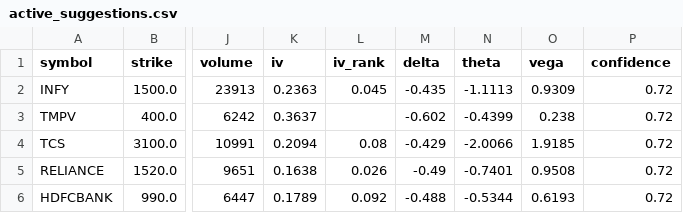
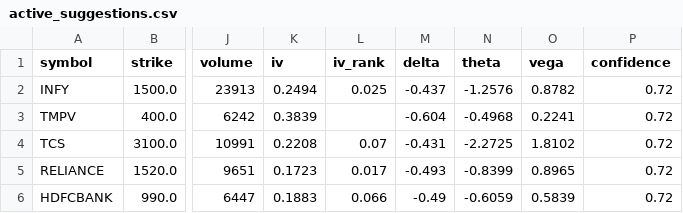
Before and after one commit to Vishalsnw/NIFTY_OPTIONS, a CSV file: active_suggestions.csv, drawn as a sheet; only a part is shown, gaps mark what is left out; the diff names each change by its address in the sheet, - before the commit and + after, or states it on an @@ line.

```diff
--- a/active_suggestions.csv
+++ b/active_suggestions.csv
-K2 (iv): 0.2363
+K2 (iv): 0.2494
-L2 (iv_rank): 0.045
+L2 (iv_rank): 0.025
-M2 (delta): -0.435
+M2 (delta): -0.437
-N2 (theta): -1.1113
+N2 (theta): -1.2576
-O2 (vega): 0.9309
+O2 (vega): 0.8782
-K3 (iv): 0.3637
+K3 (iv): 0.3839
-M3 (delta): -0.602
+M3 (delta): -0.604
-N3 (theta): -0.4399
+N3 (theta): -0.4968
-O3 (vega): 0.238
+O3 (vega): 0.2241
-K4 (iv): 0.2094
+K4 (iv): 0.2208
-L4 (iv_rank): 0.08
+L4 (iv_rank): 0.07
-M4 (delta): -0.429
+M4 (delta): -0.431
-N4 (theta): -2.0066
+N4 (theta): -2.2725
-O4 (vega): 1.9185
+O4 (vega): 1.8102
-K5 (iv): 0.1638
+K5 (iv): 0.1723
-L5 (iv_rank): 0.026
+L5 (iv_rank): 0.017
-M5 (delta): -0.49
+M5 (delta): -0.493
-N5 (theta): -0.7401
+N5 (theta): -0.8399
-O5 (vega): 0.9508
+O5 (vega): 0.8965
-K6 (iv): 0.1789
+K6 (iv): 0.1883
-L6 (iv_rank): 0.092
+L6 (iv_rank): 0.066
-M6 (delta): -0.488
+M6 (delta): -0.49
-N6 (theta): -0.5344
+N6 (theta): -0.6059
-O6 (vega): 0.6193
+O6 (vega): 0.5839
```
